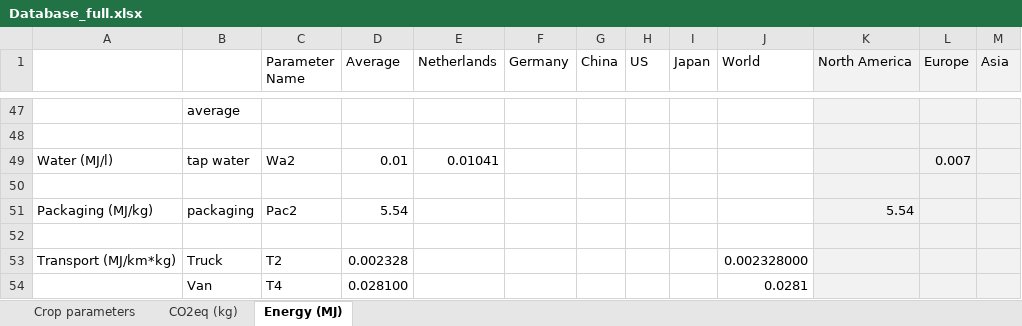
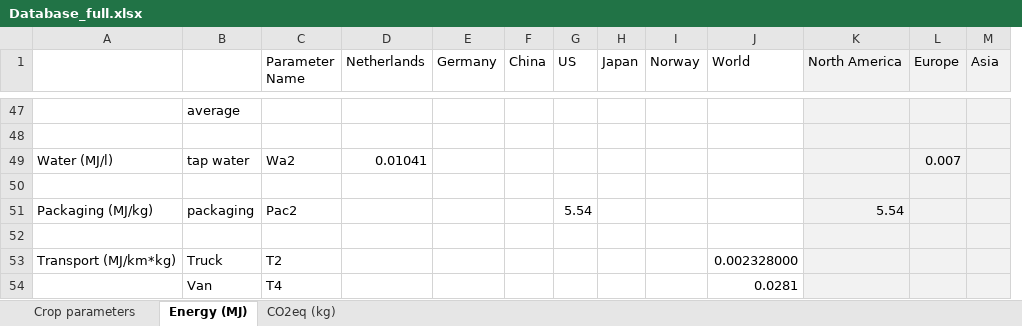
Before and after one commit to JaapWeerheim/ACT2321, an Excel workbook: Database_full.xlsx, sheet Energy (MJ), drawn as a sheet; only a part is shown, gaps mark what is left out; values as stored, in another font and other column widths than the file's, no borders; removed rows and columns are numbered as before the commit, all else as after; the diff covers the shown part only; the diff names each change by its address in the sheet, - before the commit and + after, or states it on an @@ line.

```diff
--- a/Database_full.xlsx (sheet Energy (MJ))
+++ b/Database_full.xlsx (sheet Energy (MJ))
@@ sheet tab order changed: Crop parameters | Energy (MJ) | CO2eq (kg) @@
-column D (Average), rows 49-54: 0.01 |  | 5.54 |  | 0.002328 | 0.028100
+column I (Norway), empty
-G51 (US): (empty)
+G51 (US): 5.54
```
Also changed, not shown: 1 added row, 1 removed row, 40 edited cells and cell formats elsewhere in this sheet, sheet CO2eq (kg), sheet Crop parameters, 1 other file.
